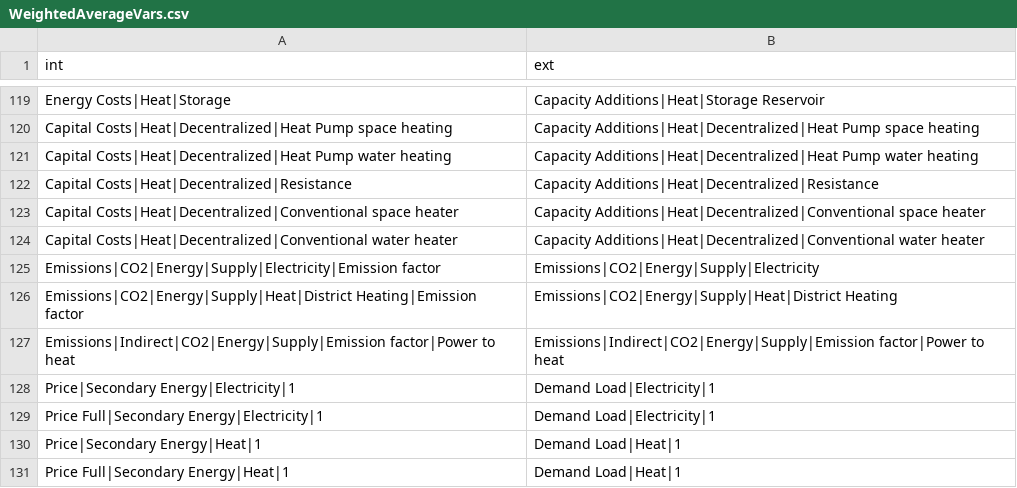
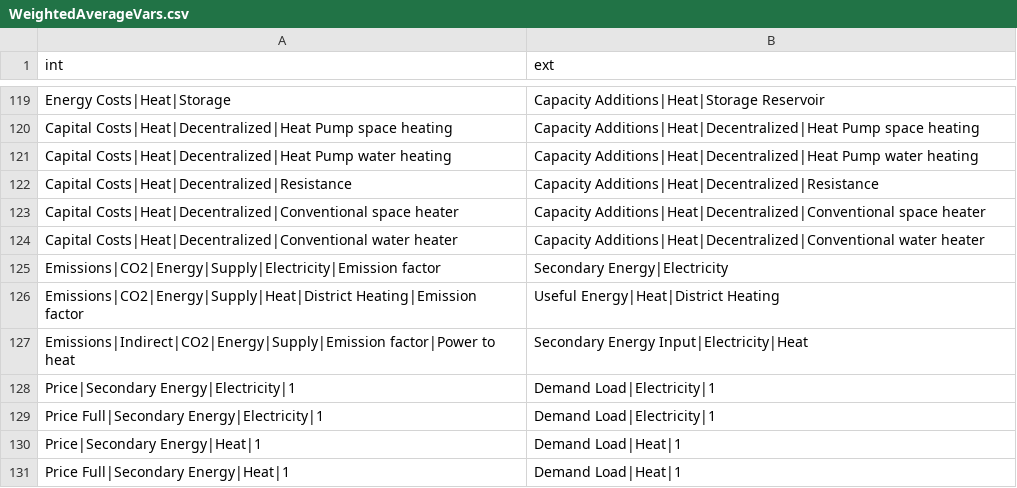
Before and after one commit to pik-piam/limes, a CSV file: inst/extdata/WeightedAverageVars.csv, drawn as a sheet; only a part is shown, gaps mark what is left out.

Commit message:
fixing bugs related to aggregation of emission factors

```diff
--- a/inst/extdata/WeightedAverageVars.csv
+++ b/inst/extdata/WeightedAverageVars.csv
@@ -124,5 +124,5 @@ Capital Costs|Heat|Decentralized|Conventional space heater;Capacity Additions|He
 Capital Costs|Heat|Decentralized|Conventional water heater;Capacity Additions|Heat|Decentralized|Conventional water heater
-Emissions|CO2|Energy|Supply|Electricity|Emission factor;Emissions|CO2|Energy|Supply|Electricity
-Emissions|CO2|Energy|Supply|Heat|District Heating|Emission factor;Emissions|CO2|Energy|Supply|Heat|District Heating
-Emissions|Indirect|CO2|Energy|Supply|Emission factor|Power to heat;Emissions|Indirect|CO2|Energy|Supply|Emission factor|Power to heat
+Emissions|CO2|Energy|Supply|Electricity|Emission factor;Secondary Energy|Electricity
+Emissions|CO2|Energy|Supply|Heat|District Heating|Emission factor;Useful Energy|Heat|District Heating
+Emissions|Indirect|CO2|Energy|Supply|Emission factor|Power to heat;Secondary Energy Input|Electricity|Heat
 Price|Secondary Energy|Electricity|1;Demand Load|Electricity|1
```
Also changed, not shown: 1 other file.
